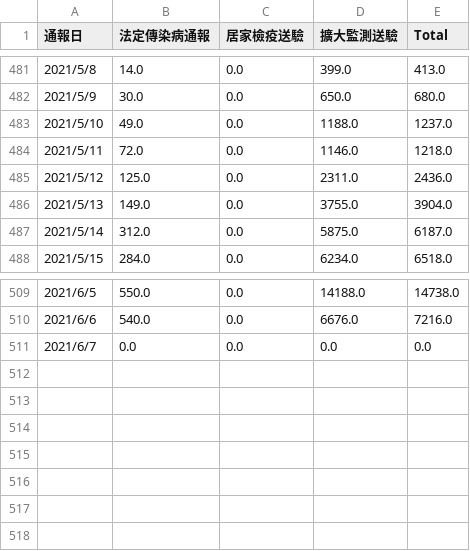
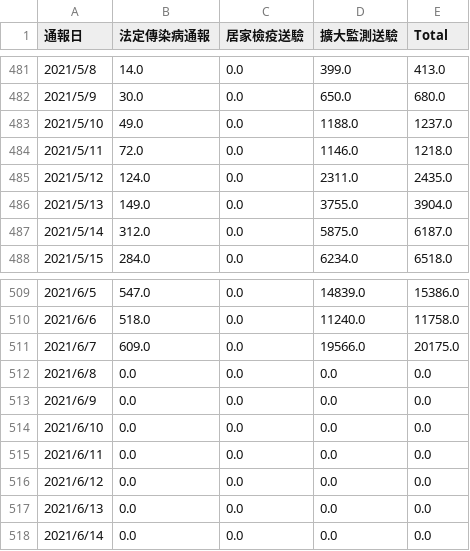
Before and after one commit to kiang/od.cdc.gov.tw, a CSV file: raw/od/covid19_tw_specimen.csv, drawn as a sheet; only a part is shown, gaps mark what is left out; the diff covers the shown part only.

```diff
--- a/raw/od/covid19_tw_specimen.csv
+++ b/raw/od/covid19_tw_specimen.csv
@@ -484,3 +484,3 @@
 2021/5/11,72.0,0.0,1146.0,1218.0
-2021/5/12,125.0,0.0,2311.0,2436.0
+2021/5/12,124.0,0.0,2311.0,2435.0
 2021/5/13,149.0,0.0,3755.0,3904.0
@@ -509,3 +509,10 @@
-2021/6/5,550.0,0.0,14188.0,14738.0
-2021/6/6,540.0,0.0,6676.0,7216.0
-2021/6/7,0.0,0.0,0.0,0.0
+2021/6/5,547.0,0.0,14839.0,15386.0
+2021/6/6,518.0,0.0,11240.0,11758.0
+2021/6/7,609.0,0.0,19566.0,20175.0
+2021/6/8,0.0,0.0,0.0,0.0
+2021/6/9,0.0,0.0,0.0,0.0
+2021/6/10,0.0,0.0,0.0,0.0
+2021/6/11,0.0,0.0,0.0,0.0
+2021/6/12,0.0,0.0,0.0,0.0
+2021/6/13,0.0,0.0,0.0,0.0
+2021/6/14,0.0,0.0,0.0,0.0
```
Also changed, not shown: 32 edited cells elsewhere in this file, 3 other files.
